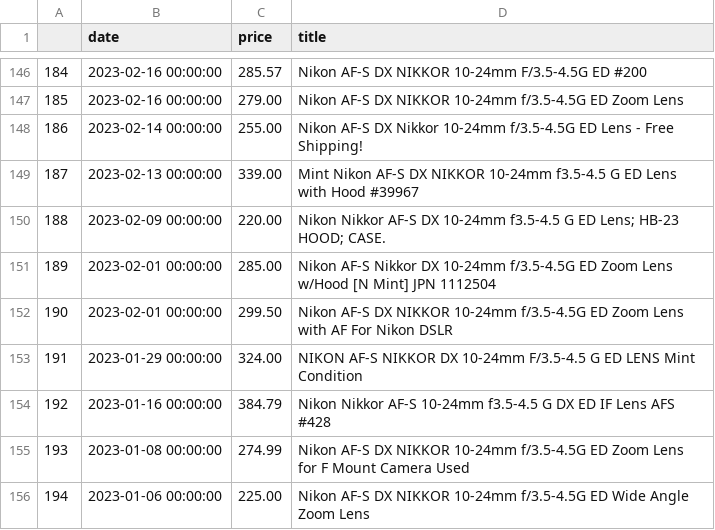
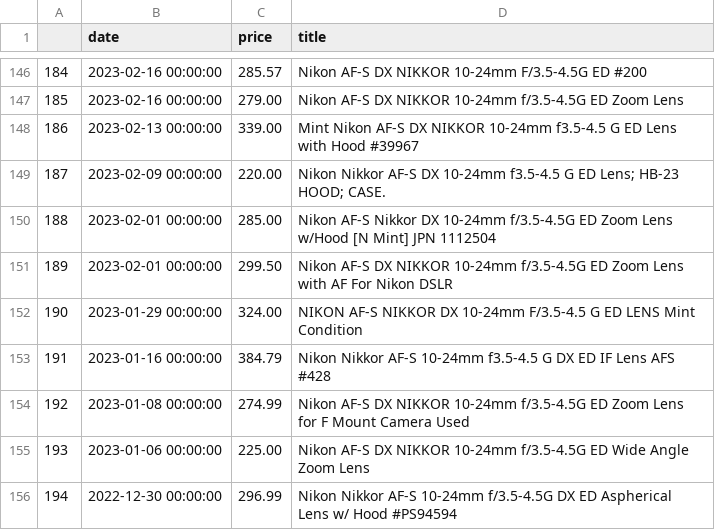
Before and after one commit to kobesar/ebaytracker, a CSV file: data/nikkor1024.csv, drawn as a sheet; only a part is shown, gaps mark what is left out; the shorter side is filled out with more unchanged rows; removed rows and columns are numbered as before the commit, all else as after; the diff names each change by its address in the sheet, - before the commit and + after, or states it on an @@ line.

```diff
--- a/data/nikkor1024.csv
+++ b/data/nikkor1024.csv
-row 148: 186 | 2023-02-14 00:00:00 | 255.00 | Nikon AF-S DX Nikkor 10-24mm f/3.5-4.5G ED Lens - Free Shipping!
@@ column A renumbered from row 148 down @@
```
Also changed, not shown: data/d7200.csv, data/full_data.csv, 1 other file.
